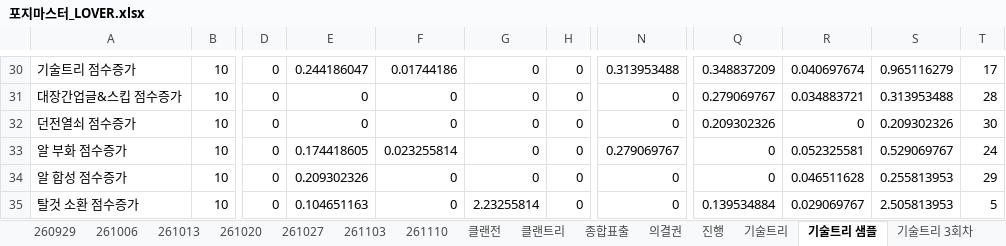
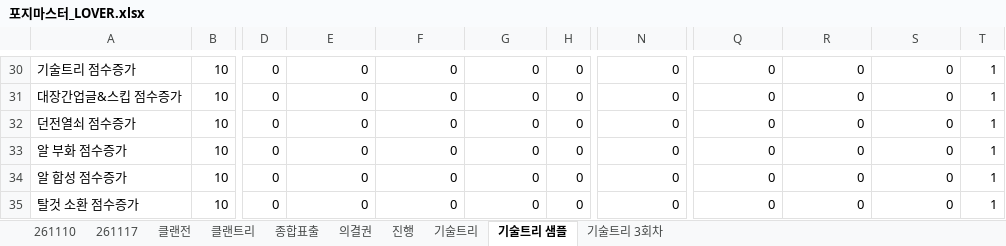
Before and after one commit to YarrLOVER/baseball-LOVER-, an Excel workbook: 포지마스터_LOVER.xlsx, sheet 기술트리 샘플, drawn as a sheet; only a part is shown, gaps mark what is left out; values as stored, in another font and other column widths than the file's, no borders; the diff covers the shown part only; the diff names each change by its address in the sheet, - before the commit and + after, or states it on an @@ line.

```diff
--- a/포지마스터_LOVER.xlsx (sheet 기술트리 샘플)
+++ b/포지마스터_LOVER.xlsx (sheet 기술트리 샘플)
-sheet tab: 260929
-sheet tab: 261006
-sheet tab: 261013
-sheet tab: 261020
-sheet tab: 261027
-sheet tab: 261103
+sheet tab: 261117
-E30: 0.244186047
+E30: 0
-F30: 0.01744186
+F30: 0
-N30: 0.313953488
+N30: 0
-Q30: 0.348837209
+Q30: 0
-R30: 0.040697674
+R30: 0
-S30: 0.965116279
+S30: 0
-T30: 17
+T30: 1
-Q31: 0.279069767
+Q31: 0
-R31: 0.034883721
+R31: 0
-S31: 0.313953488
+S31: 0
-T31: 28
+T31: 1
-Q32: 0.209302326
+Q32: 0
-S32: 0.209302326
+S32: 0
-T32: 30
+T32: 1
-E33: 0.174418605
+E33: 0
-F33: 0.023255814
+F33: 0
-N33: 0.279069767
+N33: 0
-R33: 0.052325581
+R33: 0
-S33: 0.529069767
+S33: 0
-T33: 24
+T33: 1
-E34: 0.209302326
+E34: 0
-R34: 0.046511628
+R34: 0
-S34: 0.255813953
+S34: 0
-T34: 29
+T34: 1
-E35: 0.104651163
+E35: 0
-G35: 2.23255814
+G35: 0
-Q35: 0.139534884
+Q35: 0
-R35: 0.029069767
+R35: 0
-S35: 2.505813953
+S35: 0
-T35: 5
+T35: 1
```
Also changed, not shown: 167 edited cells elsewhere in this sheet, sheet 의결권, sheet 종합표출, sheet 클랜전, sheet 클랜트리, sheet 진행, sheet 기술트리 3회차, formulas that keep their value, hidden cells.
